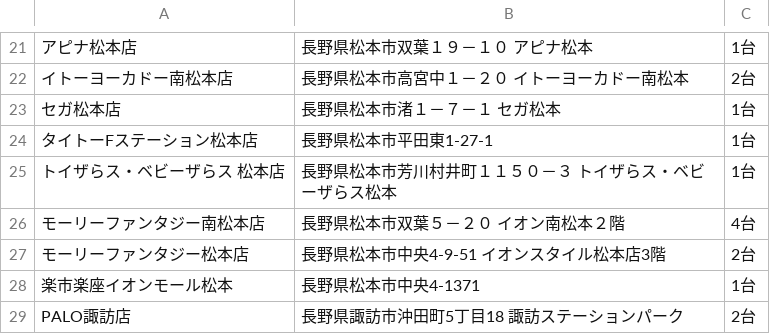
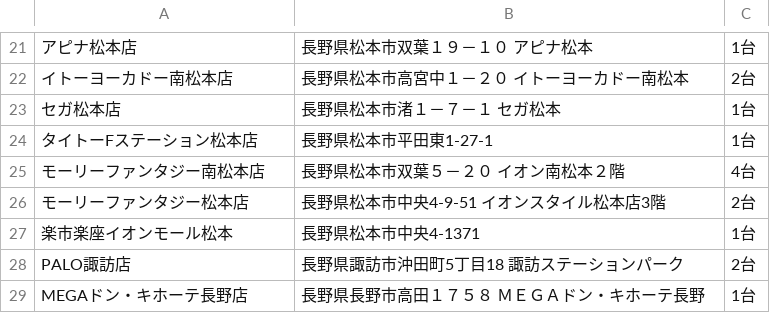
Before and after one commit to eagletmt/idolmap-data, a CSV file: aikatsu/長野県.csv, drawn as a sheet; only a part is shown, gaps mark what is left out; the shorter side is filled out with more unchanged rows; the diff names each change by its address in the sheet, - before the commit and + after, or states it on an @@ line.

Commit message:
Update CSV data 2018-06-05 14:07:39+09:00

```diff
--- a/aikatsu/長野県.csv
+++ b/aikatsu/長野県.csv
-row 25: トイザらス・ベビーザらス 松本店 | 長野県松本市芳川村井町１１５０－３ トイザらス・ベビーザらス松本 | 1台
```
Also changed, not shown: aikatsu/大阪府.csv.
